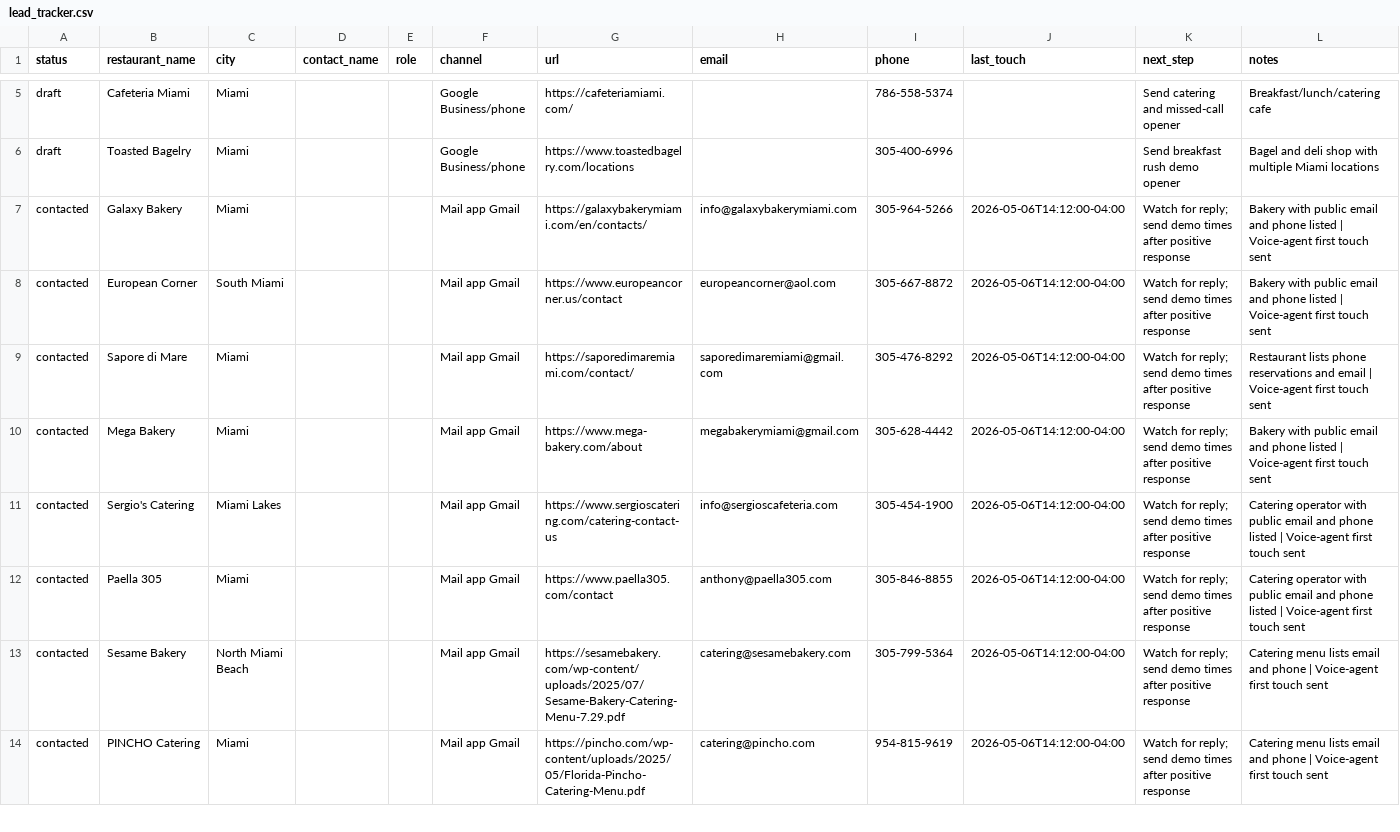
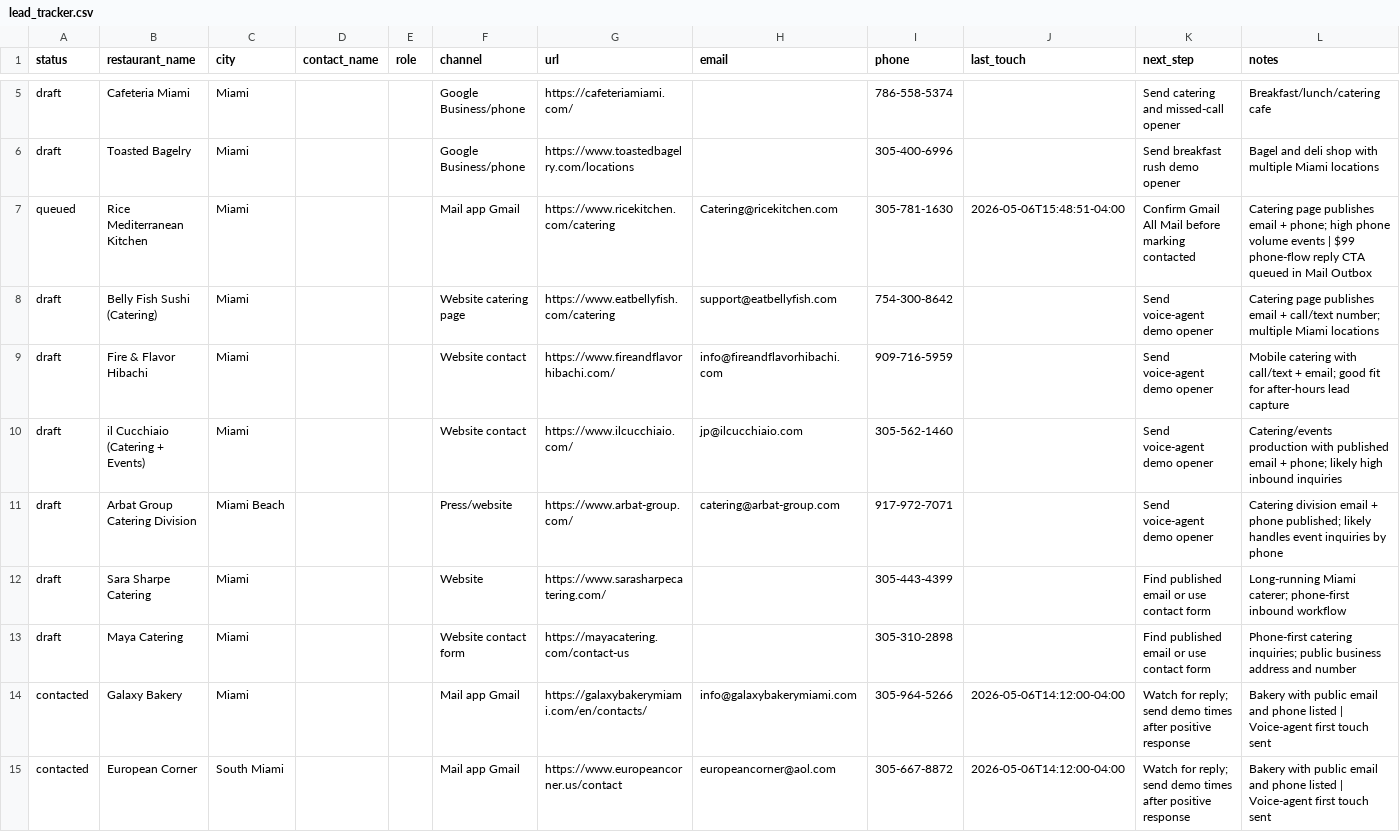
Before and after one commit to IgorGanapolsky/AI_Voice_Phone_Ordering, a CSV file: sales/lead_tracker.csv, drawn as a sheet; only a part is shown, gaps mark what is left out; the shorter side is filled out with more unchanged rows; the diff names each change by its address in the sheet, - before the commit and + after, or states it on an @@ line.

```diff
--- a/sales/lead_tracker.csv
+++ b/sales/lead_tracker.csv
+row 7: queued | Rice Mediterranean Kitchen | Miami |  |  | Mail app Gmail | https://www.ricekitchen.com/catering | Catering@ricekitchen.com | 305-781-1630 | 2026-05-06T15:48:51-04:00 | Confirm Gmail All Mail before marking contacted | Catering page publishes email + phone; high phone volume events | $99 phone-flow reply CTA queued in Mail Outbox
+row 8: draft | Belly Fish Sushi (Catering) | Miami |  |  | Website catering page | https://www.eatbellyfish.com/catering | support@eatbellyfish.com | 754-300-8642 |  | Send voice-agent demo opener | Catering page publishes email + call/text number; multiple Miami locations
+row 9: draft | Fire & Flavor Hibachi | Miami |  |  | Website contact | https://www.fireandflavorhibachi.com/ | info@fireandflavorhibachi.com | 909-716-5959 |  | Send voice-agent demo opener | Mobile catering with call/text + email; good fit for after-hours lead capture
+row 10: draft | il Cucchiaio (Catering + Events) | Miami |  |  | Website contact | https://www.ilcucchiaio.com/ | jp@ilcucchiaio.com | 305-562-1460 |  | Send voice-agent demo opener | Catering/events production with published email + phone; likely high inbound inquiries
+row 11: draft | Arbat Group Catering Division | Miami Beach |  |  | Press/website | https://www.arbat-group.com/ | catering@arbat-group.com | 917-972-7071 |  | Send voice-agent demo opener | Catering division email + phone published; likely handles event inquiries by phone
+row 12: draft | Sara Sharpe Catering | Miami |  |  | Website | https://www.sarasharpecatering.com/ |  | 305-443-4399 |  | Find published email or use contact form | Long-running Miami caterer; phone-first inbound workflow
+row 13: draft | Maya Catering | Miami |  |  | Website contact form | https://mayacatering.com/contact-us |  | 305-310-2898 |  | Find published email or use contact form | Phone-first catering inquiries; public business address and number
```
Also changed, not shown: 6 other files.
